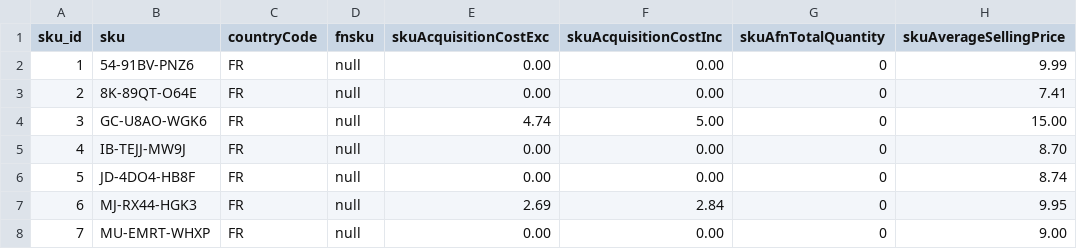
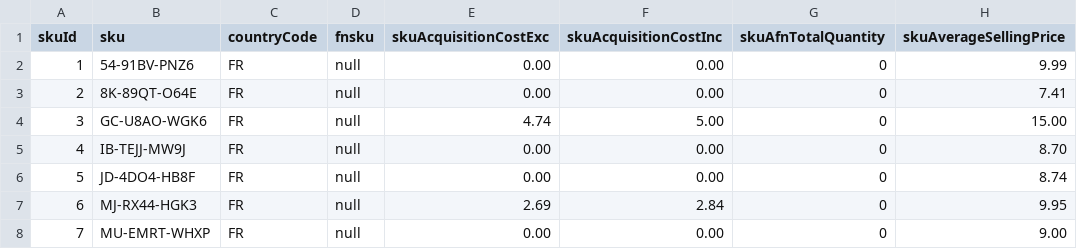
Before and after one commit to hugoganet/mgh_web_app, a CSV file: backend/database/migrations/skus.csv, drawn as a sheet; only a part is shown; the diff names each change by its address in the sheet, - before the commit and + after, or states it on an @@ line.

Commit message:
set up Jest for database testing

```diff
--- a/backend/database/migrations/skus.csv
+++ b/backend/database/migrations/skus.csv
-A1: sku_id
+A1: skuId
```
Also changed, not shown: 12 other files.
